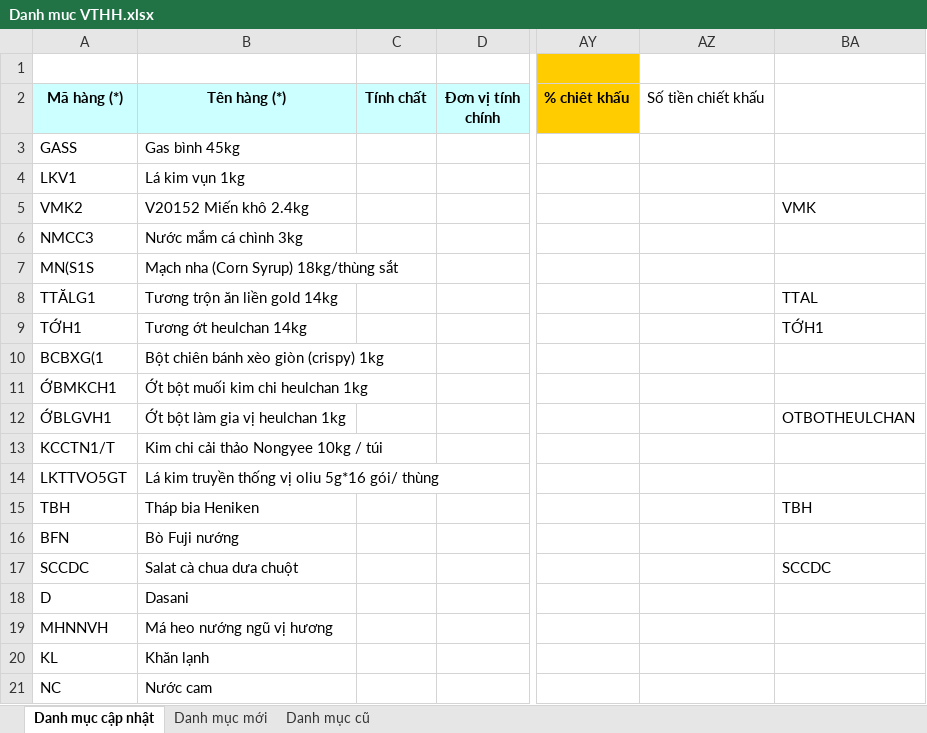
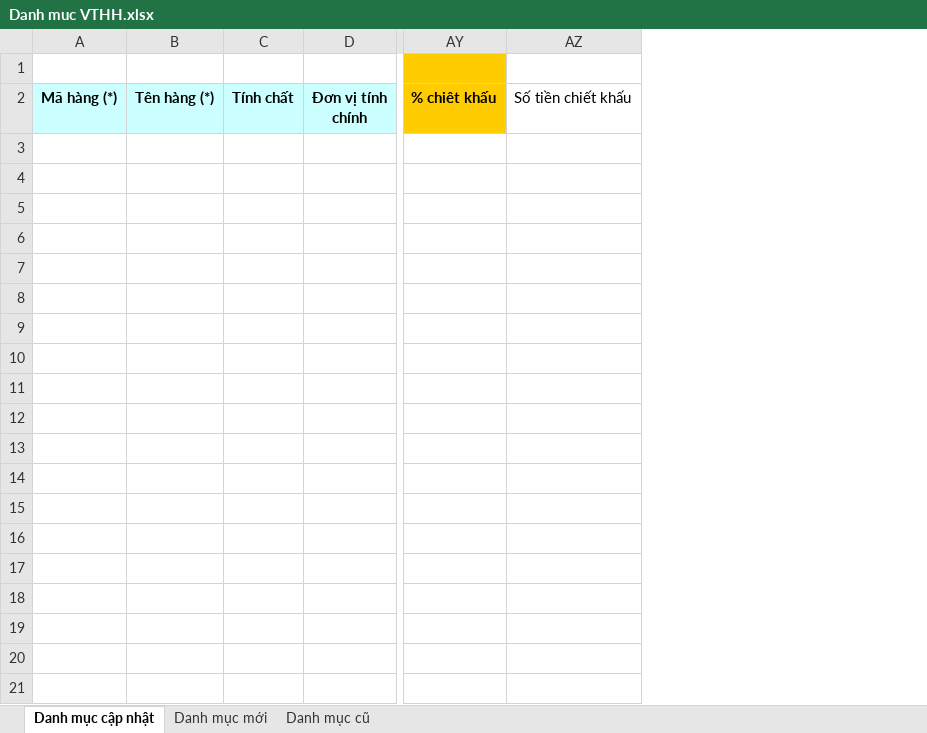
Before and after one commit to phuocanh2k1/RPA_AmberMuaHang, an Excel workbook: Output/Danh muc VTHH.xlsx, sheet Danh mục cập nhật, drawn as a sheet; only a part is shown, gaps mark what is left out; values as stored, in another font and other column widths than the file's, no borders; conditional formats not drawn; removed rows and columns are numbered as before the commit, all else as after; rows hold the shown columns only; the diff covers the shown part only; the diff names each change by its address in the sheet, - before the commit and + after, or states it on an @@ line.

```diff
--- a/Output/Danh muc VTHH.xlsx (sheet Danh mục cập nhật)
+++ b/Output/Danh muc VTHH.xlsx (sheet Danh mục cập nhật)
-column A, row 2: Mã hàng (*)
-column B, row 2: Tên hàng (*)
+column A, row 2: Mã hàng (*)
+column B, row 2: Tên hàng (*)
-column BA, empty
-row 3: GASS | Gas bình 45kg
-row 4: LKV1 | Lá kim vụn 1kg
-row 5: VMK2 | V20152 Miến khô 2.4kg |  |  |  |  | VMK
-row 6: NMCC3 | Nước mắm cá chình 3kg
-row 7: MN(S1S | Mạch nha (Corn Syrup) 18kg/thùng sắt
-row 8: TTĂLG1 | Tương trộn ăn liền gold 14kg |  |  |  |  | TTAL
-row 9: TỚH1 | Tương ớt heulchan 14kg |  |  |  |  | TỚH1
-row 10: BCBXG(1 | Bột chiên bánh xèo giòn (crispy) 1kg
-row 11: ỚBMKCH1 | Ớt bột muối kim chi heulchan 1kg
-row 12: ỚBLGVH1 | Ớt bột làm gia vị heulchan 1kg |  |  |  |  | OTBOTHEULCHAN
-row 13: KCCTN1/T | Kim chi cải thảo Nongyee 10kg / túi
-row 14: LKTTVO5GT | Lá kim truyền thống vị oliu 5g*16 gói/ thùng
-row 15: TBH | Tháp bia Heniken |  |  |  |  | TBH
-row 16: BFN | Bò Fuji nướng
-row 17: SCCDC | Salat cà chua dưa chuột |  |  |  |  | SCCDC
-row 18: D | Dasani
-row 19: MHNNVH | Má heo nướng ngũ vị hương
-row 20: KL | Khăn lạnh
-row 21: NC | Nước cam
```
Also changed, not shown: 458 removed rows elsewhere in this sheet, sheet Danh mục cũ, sheet Danh mục mới, Output/Danh muc NCC mau.xlsx, config/config.xlsx, 4 other files.
